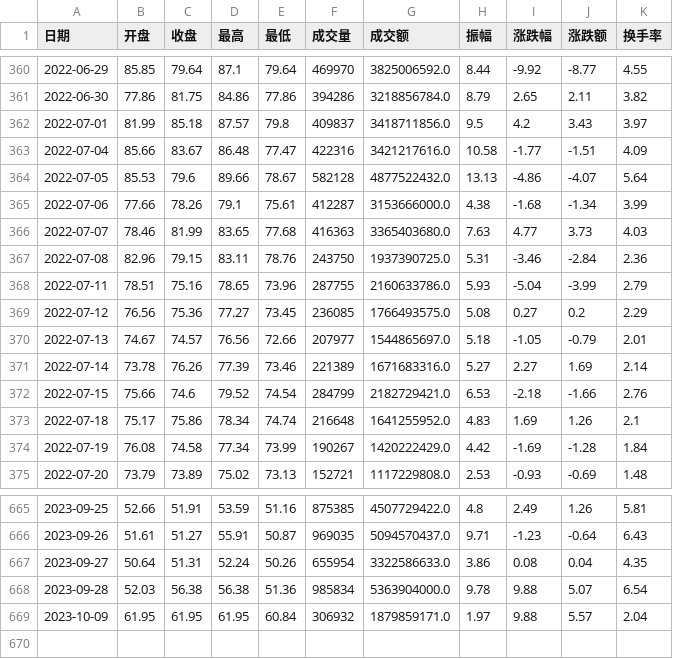
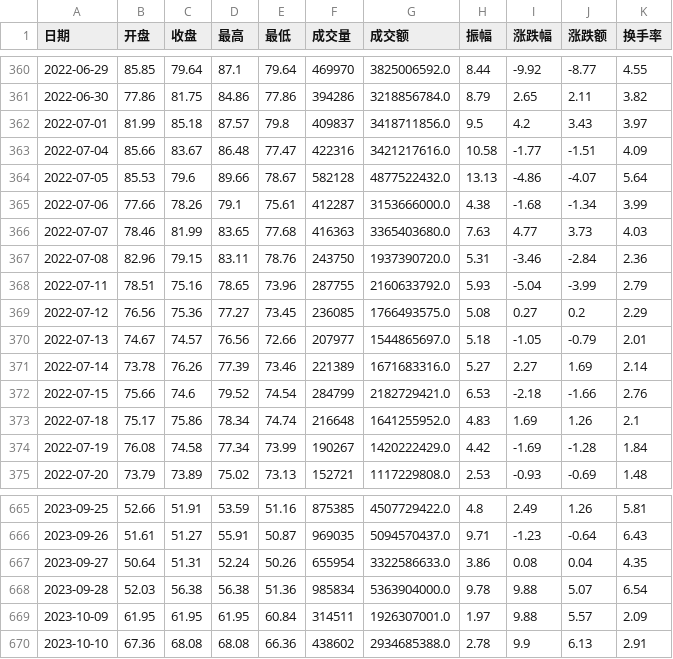
Before and after one commit to dennis-yuanlei/quant_bt, a CSV file: 601127.csv, drawn as a sheet; only a part is shown, gaps mark what is left out.

```diff
--- a/601127.csv
+++ b/601127.csv
@@ -366,4 +366,4 @@
 2022-07-07,78.46,81.99,83.65,77.68,416363,3365403680.0,7.63,4.77,3.73,4.03
-2022-07-08,82.96,79.15,83.11,78.76,243750,1937390725.0,5.31,-3.46,-2.84,2.36
-2022-07-11,78.51,75.16,78.65,73.96,287755,2160633786.0,5.93,-5.04,-3.99,2.79
+2022-07-08,82.96,79.15,83.11,78.76,243750,1937390720.0,5.31,-3.46,-2.84,2.36
+2022-07-11,78.51,75.16,78.65,73.96,287755,2160633792.0,5.93,-5.04,-3.99,2.79
 2022-07-12,76.56,75.36,77.27,73.45,236085,1766493575.0,5.08,0.27,0.2,2.29
@@ -668,2 +668,3 @@
 2023-09-28,52.03,56.38,56.38,51.36,985834,5363904000.0,9.78,9.88,5.07,6.54
-2023-10-09,61.95,61.95,61.95,60.84,306932,1879859171.0,1.97,9.88,5.57,2.04
+2023-10-09,61.95,61.95,61.95,60.84,314511,1926307001.0,1.97,9.88,5.57,2.09
+2023-10-10,67.36,68.08,68.08,66.36,438602,2934685388.0,2.78,9.9,6.13,2.91
```
Also changed, not shown: 6 other files.
